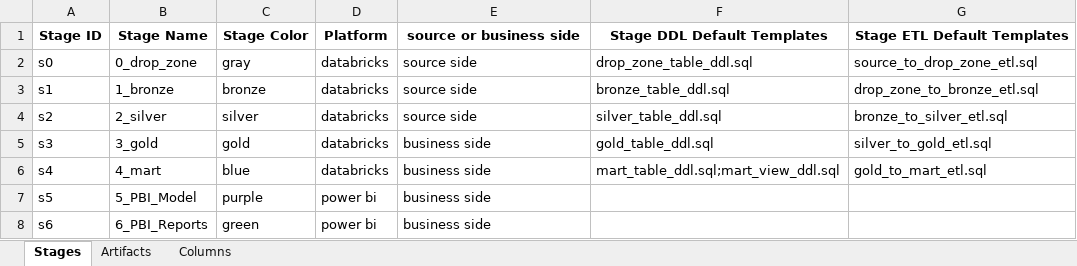
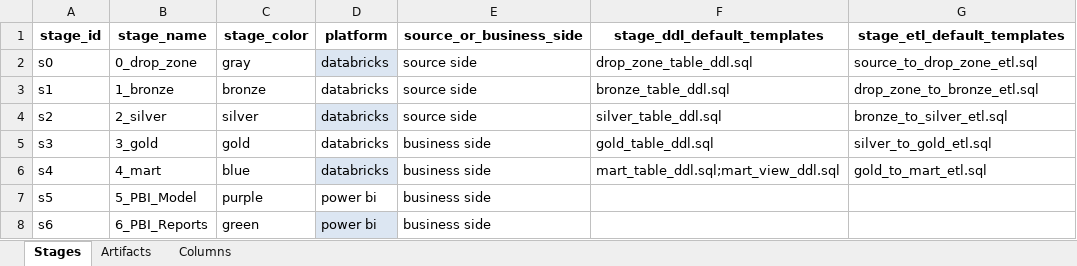
Before and after one commit to dwhbiAdmin/DWH_Creator, an Excel workbook: _DWH_Projects/Project_AdwentureWorks/2_workbench/workbench_AdwentureWorks.xlsx, sheet Stages, drawn as a sheet; values as stored, in another font and other column widths than the file's, no borders; removed rows and columns are numbered as before the commit, all else as after; the diff names each change by its address in the sheet, - before the commit and + after, or states it on an @@ line.

Commit message:
Complete workbench refill with AI and cascading - Session 2025-09-21
Major achievements:
- Fixed Order column duplication issue throughout codebase
- Completed full workbench refill workflow (CSV -> AI -> Cascading)
- Established protected column structure order
- Updated prototype to include stage_id in new column generation
- Achieved 94.7% artifact coverage (18/19 artifacts)
- Added 165 new columns with proper structure compliance
- Verified AI processing integration working correctly
- Updated workbooks with complete column data (228 total columns)

Technical changes:
- Fixed column_cascading.py to include stage_id in new_column creation
- Standardized Order/order references across codebase
- Enhanced source analysis and file integration capabilities
- Added comprehensive session documentation

Files updated:
- All source CSV files with analysis results
- Workbooks: workbench_AdwentureWorks.xlsx, cascading_config_AdwentureWorks.xlsx
- Core engine files: column_cascading.py, relation_processor.py, workbench_manager.py
- New utilities: source_analyzer.py, source_file_integrator.py
- Session summary and test files

Status: System ready for continued development with full data integrity

```diff
--- a/_DWH_Projects/Project_AdwentureWorks/2_workbench/workbench_AdwentureWorks.xlsx (sheet Stages)
+++ b/_DWH_Projects/Project_AdwentureWorks/2_workbench/workbench_AdwentureWorks.xlsx (sheet Stages)
-row 1: Stage ID | Stage Name | Stage Color | Platform | source or business side | Stage DDL Default Templates | Stage ETL Default Templates
+row 1: stage_id | stage_name | stage_color | platform | source_or_business_side | stage_ddl_default_templates | stage_etl_default_templates
-D2 fill: none
+D2 fill: #DCE6F2
-D4 fill: none
+D4 fill: #DCE6F2
-D6 fill: none
+D6 fill: #DCE6F2
-D8 fill: none
+D8 fill: #DCE6F2
```
Also changed, not shown: sheet Columns, sheet Artifacts, hidden cells, 22 other files.
